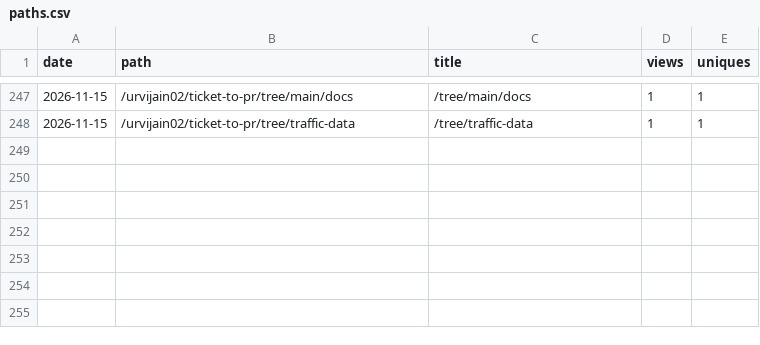
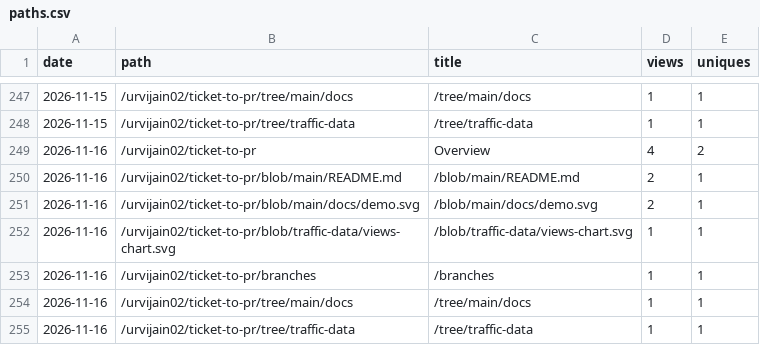
Before and after one commit to urvijain02/ticket-to-pr, a CSV file: traffic/paths.csv, drawn as a sheet; only a part is shown, gaps mark what is left out; the diff names each change by its address in the sheet, - before the commit and + after, or states it on an @@ line.

```diff
--- a/traffic/paths.csv
+++ b/traffic/paths.csv
+row 249: 2026-11-16 | /urvijain02/ticket-to-pr | Overview | 4 | 2
+row 250: 2026-11-16 | /urvijain02/ticket-to-pr/blob/main/README.md | /blob/main/README.md | 2 | 1
+row 251: 2026-11-16 | /urvijain02/ticket-to-pr/blob/main/docs/demo.svg | /blob/main/docs/demo.svg | 2 | 1
+row 252: 2026-11-16 | /urvijain02/ticket-to-pr/blob/traffic-data/views-chart.svg | /blob/traffic-data/views-chart.svg | 1 | 1
+row 253: 2026-11-16 | /urvijain02/ticket-to-pr/branches | /branches | 1 | 1
+row 254: 2026-11-16 | /urvijain02/ticket-to-pr/tree/main/docs | /tree/main/docs | 1 | 1
+row 255: 2026-11-16 | /urvijain02/ticket-to-pr/tree/traffic-data | /tree/traffic-data | 1 | 1
```
Also changed, not shown: traffic/referrers.csv, 1 other file.
